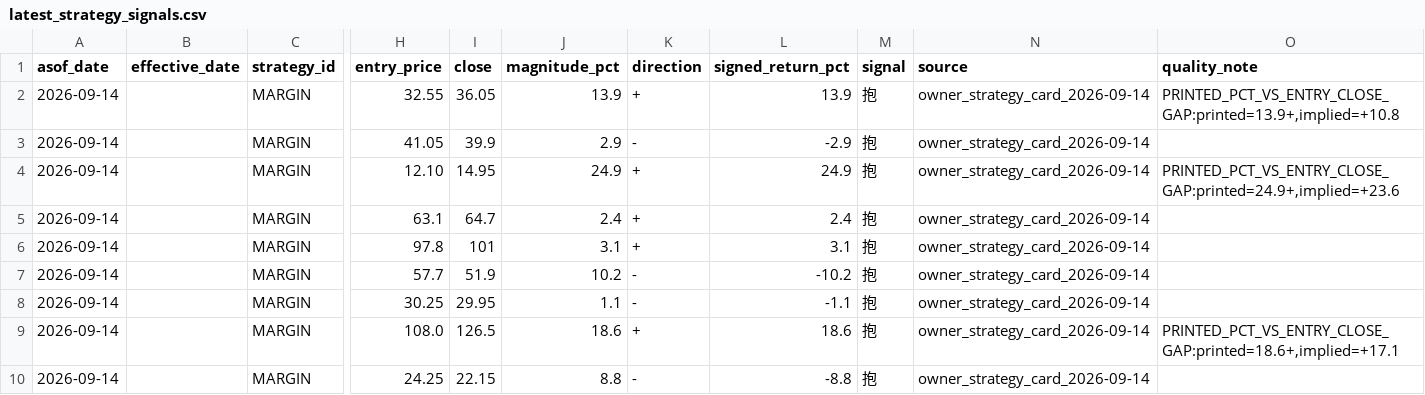
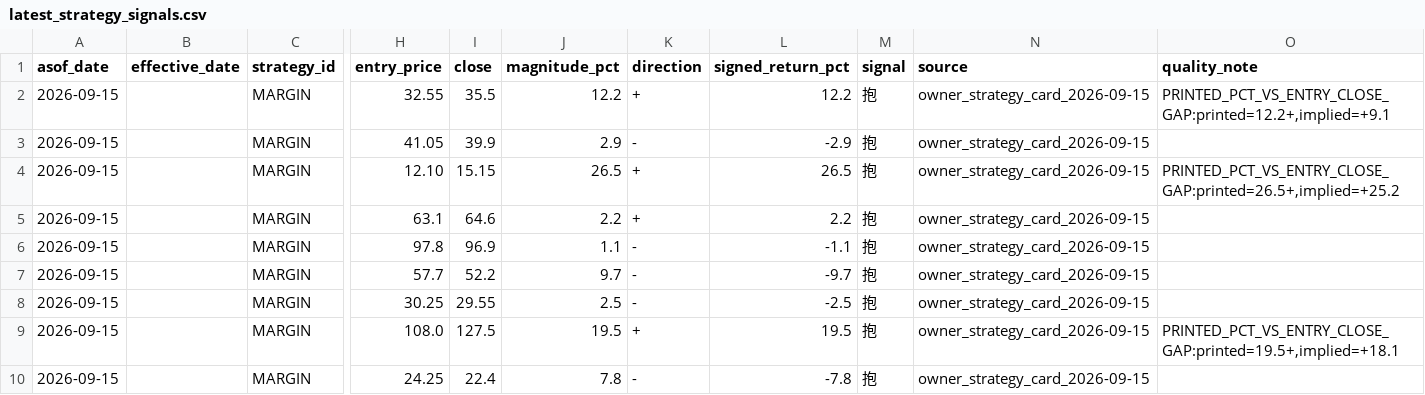
Before and after one commit to wegoliao/performance-accumulation-dashboard, a CSV file: inputs/latest_strategy_signals.csv, drawn as a sheet; only a part is shown, gaps mark what is left out; the diff covers the shown part only; the diff names each change by its address in the sheet, - before the commit and + after, or states it on an @@ line.

```diff
--- a/inputs/latest_strategy_signals.csv
+++ b/inputs/latest_strategy_signals.csv
-A2:A10 (asof_date): 2026-09-14
+A2:A10 (asof_date): 2026-09-15
-I2 (close): 36.05
+I2 (close): 35.5
-J2 (magnitude_pct): 13.9
+J2 (magnitude_pct): 12.2
-L2 (signed_return_pct): 13.9
+L2 (signed_return_pct): 12.2
-N2:N10 (source): owner_strategy_card_2026-09-14
+N2:N10 (source): owner_strategy_card_2026-09-15
-O2 (quality_note): PRINTED_PCT_VS_ENTRY_CLOSE_GAP:printed=13.9+,implied=+10.8
+O2 (quality_note): PRINTED_PCT_VS_ENTRY_CLOSE_GAP:printed=12.2+,implied=+9.1
-I4 (close): 14.95
+I4 (close): 15.15
-J4 (magnitude_pct): 24.9
+J4 (magnitude_pct): 26.5
-L4 (signed_return_pct): 24.9
+L4 (signed_return_pct): 26.5
-O4 (quality_note): PRINTED_PCT_VS_ENTRY_CLOSE_GAP:printed=24.9+,implied=+23.6
+O4 (quality_note): PRINTED_PCT_VS_ENTRY_CLOSE_GAP:printed=26.5+,implied=+25.2
-I5 (close): 64.7
+I5 (close): 64.6
-J5 (magnitude_pct): 2.4
+J5 (magnitude_pct): 2.2
-L5 (signed_return_pct): 2.4
+L5 (signed_return_pct): 2.2
-I6 (close): 101
+I6 (close): 96.9
-J6 (magnitude_pct): 3.1
+J6 (magnitude_pct): 1.1
-K6 (direction): +
+K6 (direction): -
-L6 (signed_return_pct): 3.1
+L6 (signed_return_pct): -1.1
-I7 (close): 51.9
+I7 (close): 52.2
-J7 (magnitude_pct): 10.2
+J7 (magnitude_pct): 9.7
-L7 (signed_return_pct): -10.2
+L7 (signed_return_pct): -9.7
-I8 (close): 29.95
+I8 (close): 29.55
-J8 (magnitude_pct): 1.1
+J8 (magnitude_pct): 2.5
-L8 (signed_return_pct): -1.1
+L8 (signed_return_pct): -2.5
-I9 (close): 126.5
+I9 (close): 127.5
-J9 (magnitude_pct): 18.6
+J9 (magnitude_pct): 19.5
-L9 (signed_return_pct): 18.6
+L9 (signed_return_pct): 19.5
-O9 (quality_note): PRINTED_PCT_VS_ENTRY_CLOSE_GAP:printed=18.6+,implied=+17.1
+O9 (quality_note): PRINTED_PCT_VS_ENTRY_CLOSE_GAP:printed=19.5+,implied=+18.1
-I10 (close): 22.15
+I10 (close): 22.4
-J10 (magnitude_pct): 8.8
+J10 (magnitude_pct): 7.8
-L10 (signed_return_pct): -8.8
+L10 (signed_return_pct): -7.8
```
Also changed, not shown: 1 added row, 1 removed row and 78 edited cells elsewhere in this file, inputs/signal_history.csv, inputs/strategy_card_returns.csv, 17 other files.
